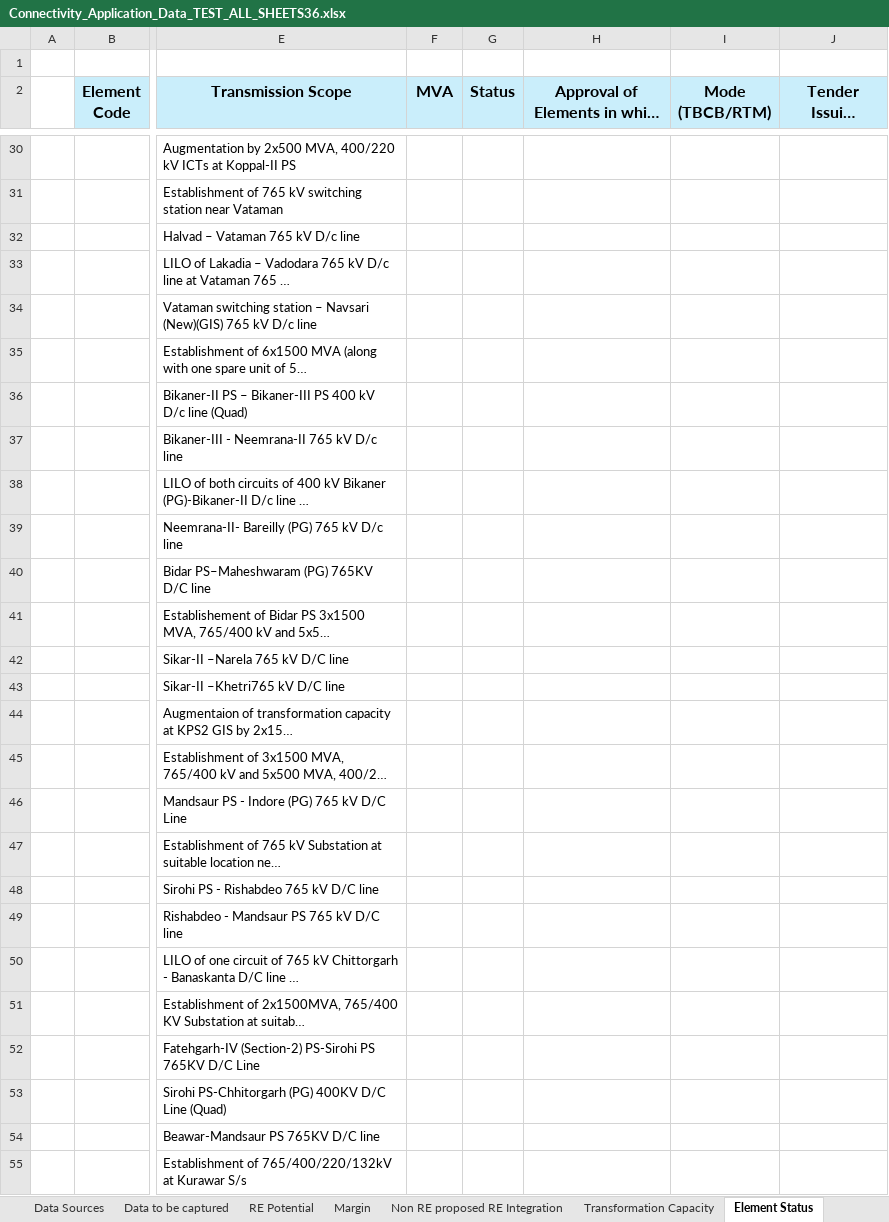
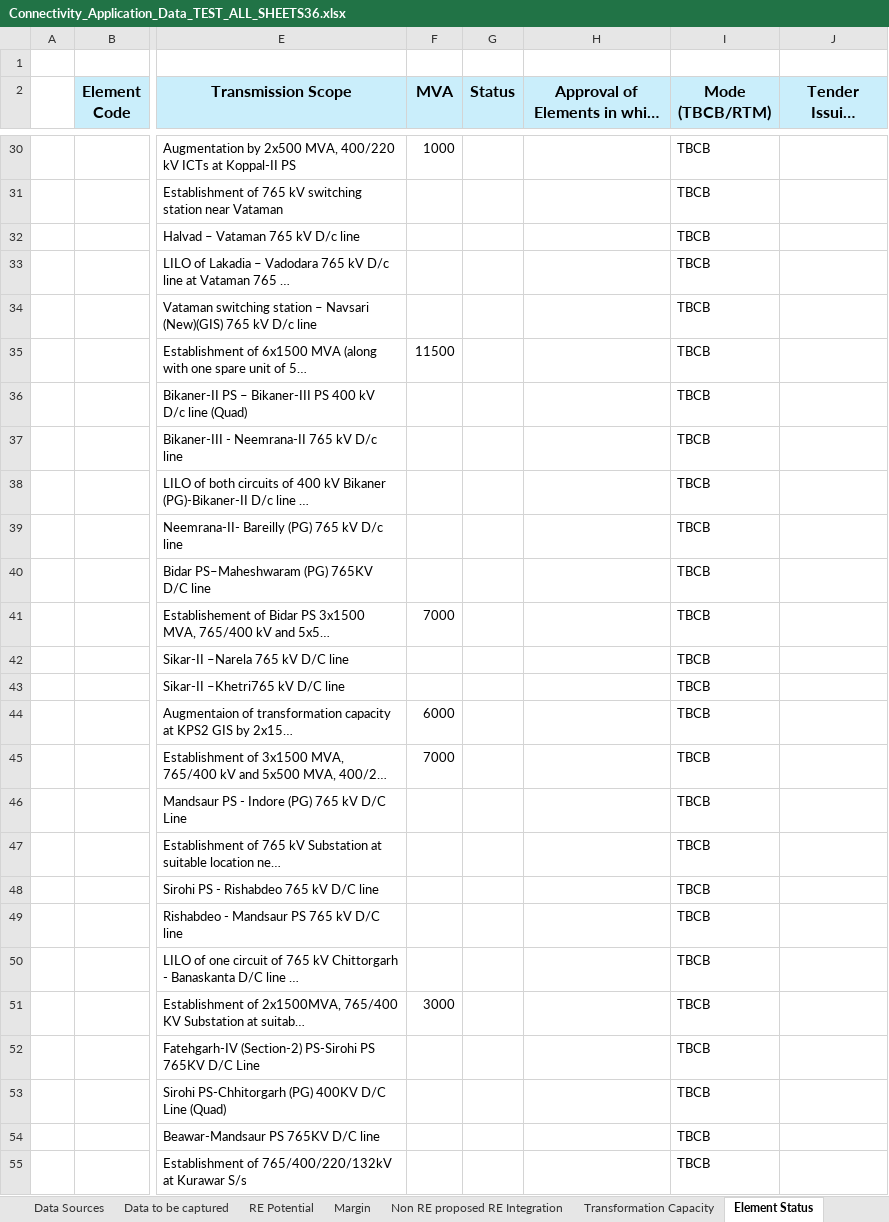
Before and after one commit to AakashNeeliBotz/CTU-PDF-EXTRACTOR, an Excel workbook: Connectivity_Application_Data_TEST_ALL_SHEETS36.xlsx, sheet Element Status, drawn as a sheet; only a part is shown, gaps mark what is left out; long unchanged cells end in …; values as stored, in another font and other column widths than the file's, no borders; the diff covers the shown part only; the diff names each change by its address in the sheet, - before the commit and + after, or states it on an @@ line.

```diff
--- a/Connectivity_Application_Data_TEST_ALL_SHEETS36.xlsx (sheet Element Status)
+++ b/Connectivity_Application_Data_TEST_ALL_SHEETS36.xlsx (sheet Element Status)
-F30 (MVA): (empty)
+F30 (MVA): 1000
-I30:I55 (Mode (TBCB/RTM)): (empty)
+I30:I55 (Mode (TBCB/RTM)): TBCB
-F35 (MVA): (empty)
+F35 (MVA): 11500
-F41 (MVA): (empty)
+F41 (MVA): 7000
-F44 (MVA): (empty)
+F44 (MVA): 6000
-F45 (MVA): (empty)
+F45 (MVA): 7000
-F51 (MVA): (empty)
+F51 (MVA): 3000
```
Also changed, not shown: 354 edited cells elsewhere in this sheet, 10 other files.
